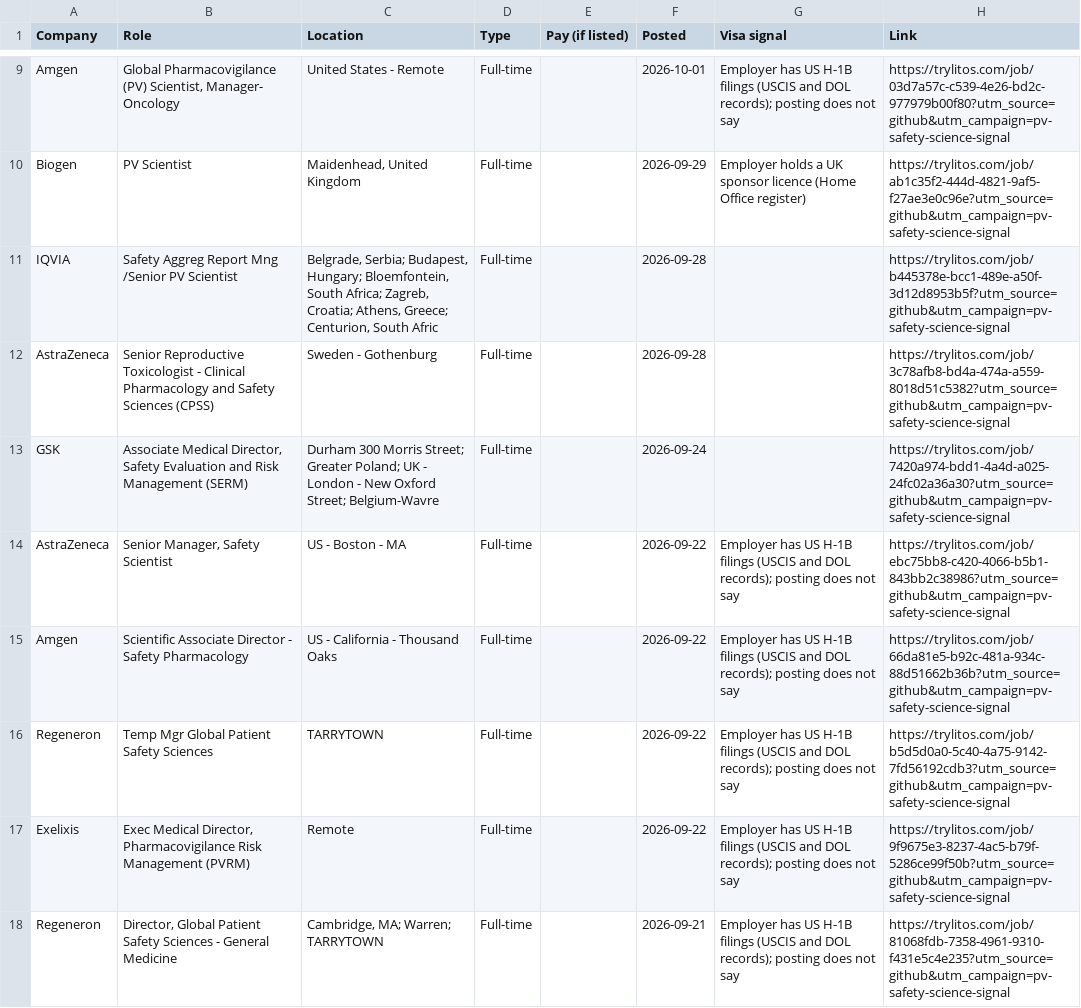
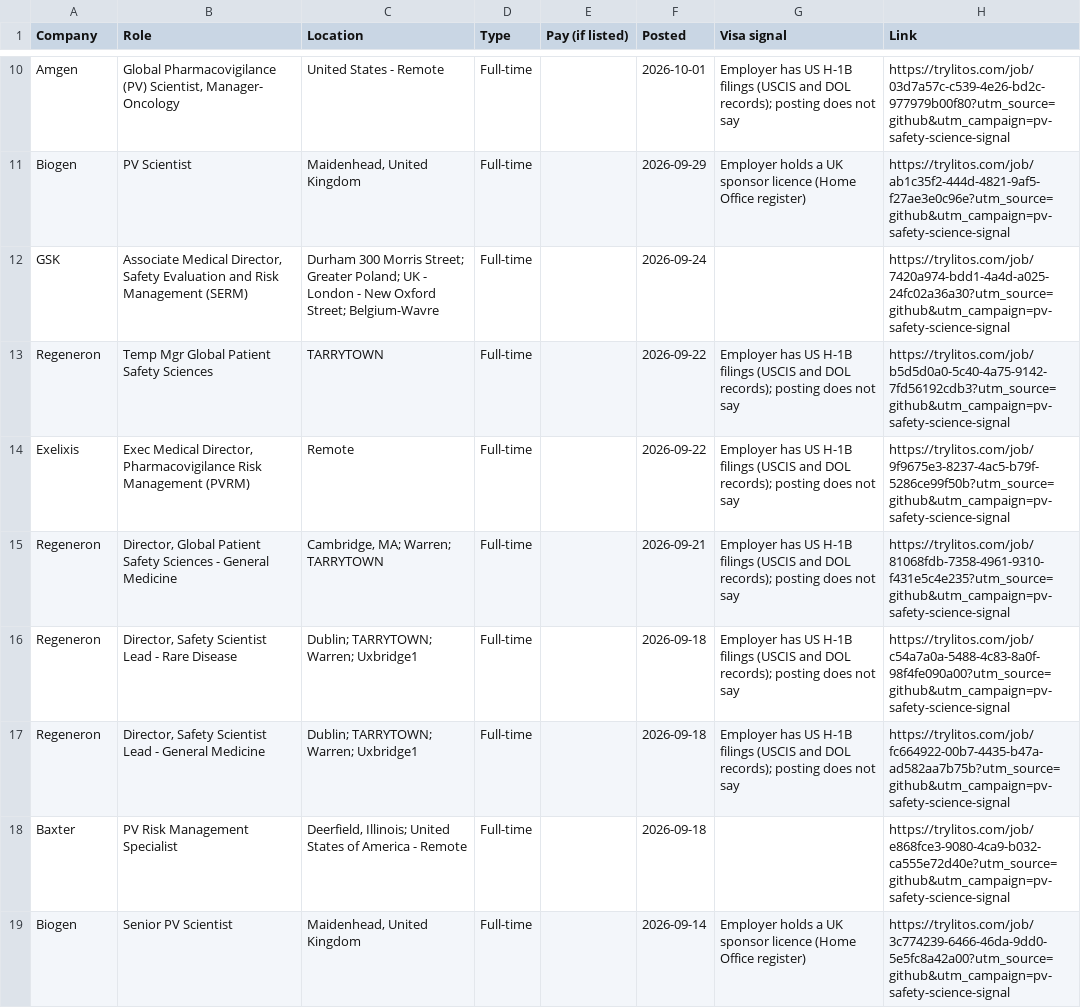
Before and after one commit to mehek-builds/Drug-Safety-and-Pharmacovigilance-Jobs, a CSV file: csv/safety-science-signal.csv, drawn as a sheet; only a part is shown, gaps mark what is left out; the shorter side is filled out with more unchanged rows; the diff covers the shown part only.

```diff
--- a/csv/safety-science-signal.csv
+++ b/csv/safety-science-signal.csv
@@ -10,7 +11,3 @@ Amgen,"Global Pharmacovigilance (PV) Scientist, Manager- Oncology",United States
 Biogen,PV Scientist,"Maidenhead, United Kingdom",Full-time,,2026-09-29,Employer holds a UK sponsor licence (Home Office register),https://trylitos.com/job/ab1c35f2-444d-4821-9af5-f27ae3e0c96e?utm_source=github&utm_campaign=pv-safety-science-signal
-IQVIA,Safety Aggreg Report Mng /Senior PV Scientist,"Belgrade, Serbia; Budapest, Hungary; Bloemfontein, South Africa; Zagreb, Croatia; Athens, Greece; Centurion, South Afric",Full-time,,2026-09-28,,https://trylitos.com/job/b445378e-bcc1-489e-a50f-3d12d8953b5f?utm_source=github&utm_campaign=pv-safety-science-signal
-AstraZeneca,Senior Reproductive Toxicologist - Clinical Pharmacology and Safety Sciences (CPSS),Sweden - Gothenburg,Full-time,,2026-09-28,,https://trylitos.com/job/3c78afb8-bd4a-474a-a559-8018d51c5382?utm_source=github&utm_campaign=pv-safety-science-signal
 GSK,"Associate Medical Director, Safety Evaluation and Risk Management (SERM)",Durham 300 Morris Street; Greater Poland; UK - London - New Oxford Street; Belgium-Wavre,Full-time,,2026-09-24,,https://trylitos.com/job/7420a974-bdd1-4a4d-a025-24fc02a36a30?utm_source=github&utm_campaign=pv-safety-science-signal
-AstraZeneca,"Senior Manager, Safety Scientist",US - Boston - MA,Full-time,,2026-09-22,Employer has US H-1B filings (USCIS and DOL records); posting does not say,https://trylitos.com/job/ebc75bb8-c420-4066-b5b1-843bb2c38986?utm_source=github&utm_campaign=pv-safety-science-signal
-Amgen,Scientific Associate Director - Safety Pharmacology,US - California - Thousand Oaks,Full-time,,2026-09-22,Employer has US H-1B filings (USCIS and DOL records); posting does not say,https://trylitos.com/job/66da81e5-b92c-481a-934c-88d51662b36b?utm_source=github&utm_campaign=pv-safety-science-signal
 Regeneron,Temp Mgr Global Patient Safety Sciences,TARRYTOWN,Full-time,,2026-09-22,Employer has US H-1B filings (USCIS and DOL records); posting does not say,https://trylitos.com/job/b5d5d0a0-5c40-4a75-9142-7fd56192cdb3?utm_source=github&utm_campaign=pv-safety-science-signal
```
Also changed, not shown: 1 added row and 5 removed rows elsewhere in this file, csv/all.csv, csv/case-processing-associates.csv, 11 other files.
